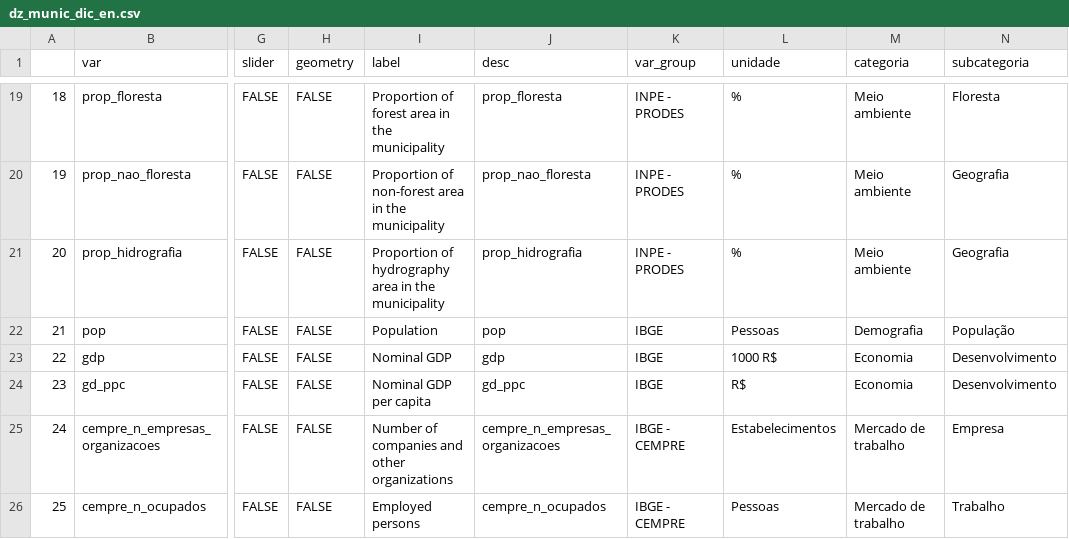
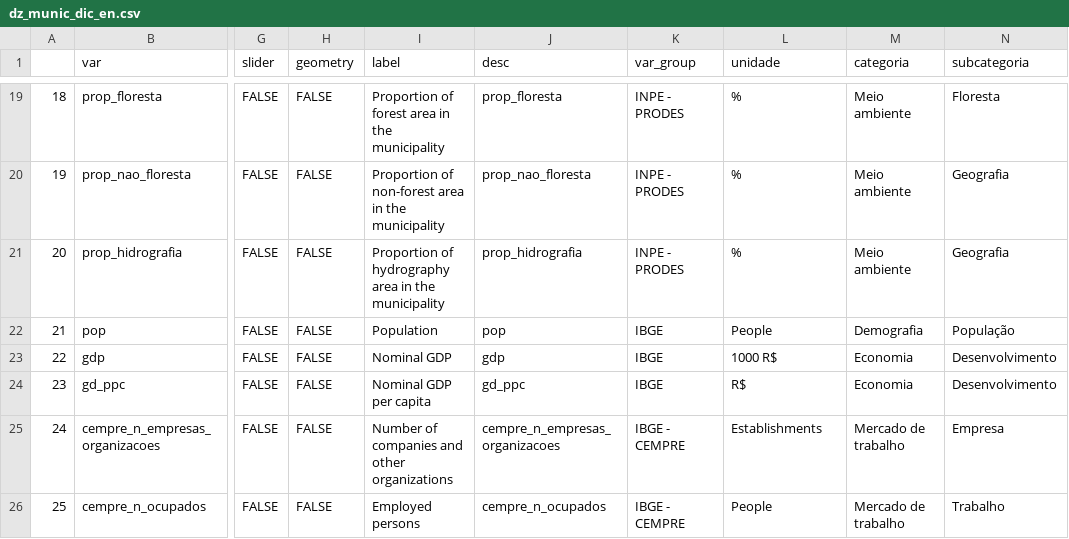
Before and after one commit to datazoompuc/datazoom_viz, a CSV file: data/dz_munic_dic_en.csv, drawn as a sheet; only a part is shown, gaps mark what is left out; the diff covers the shown part only; the diff names each change by its address in the sheet, - before the commit and + after, or states it on an @@ line.

```diff
--- a/data/dz_munic_dic_en.csv
+++ b/data/dz_munic_dic_en.csv
-L22 (unidade): Pessoas
+L22 (unidade): People
-L25 (unidade): Estabelecimentos
+L25 (unidade): Establishments
-L26 (unidade): Pessoas
+L26 (unidade): People
```
Also changed, not shown: 14 edited cells elsewhere in this file, 3 other files.
